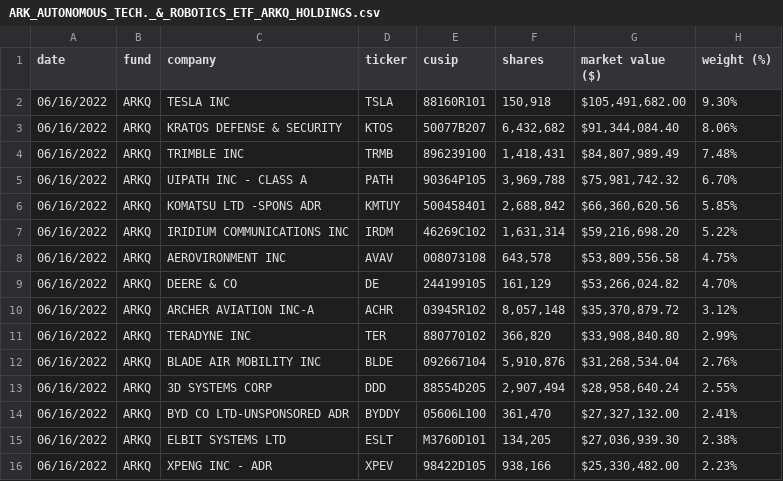
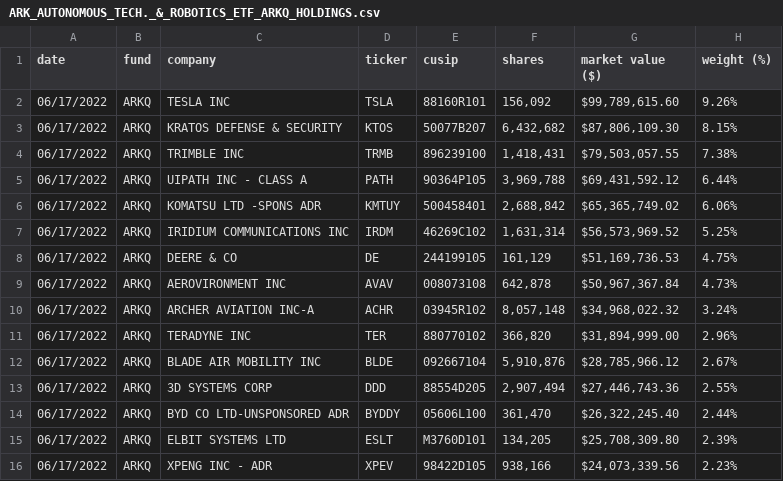
Before and after one commit to tigger0jk/ark-invest-scraper, a CSV file: holdings/ARK_AUTONOMOUS_TECH._&_ROBOTICS_ETF_ARKQ_HOLDINGS.csv, drawn as a sheet; only a part is shown; the diff covers the shown part only.

```diff
--- a/holdings/ARK_AUTONOMOUS_TECH._&_ROBOTICS_ETF_ARKQ_HOLDINGS.csv
+++ b/holdings/ARK_AUTONOMOUS_TECH._&_ROBOTICS_ETF_ARKQ_HOLDINGS.csv
@@ -1,16 +1,16 @@
 date,fund,company,ticker,cusip,shares,"market value ($)","weight (%)"
-06/16/2022,ARKQ,"TESLA INC",TSLA,88160R101,"150,918","$105,491,682.00",9.30%
-06/16/2022,ARKQ,"KRATOS DEFENSE & SECURITY",KTOS,50077B207,"6,432,682","$91,344,084.40",8.06%
-06/16/2022,ARKQ,"TRIMBLE INC",TRMB,896239100,"1,418,431","$84,807,989.49",7.48%
-06/16/2022,ARKQ,"UIPATH INC - CLASS A",PATH,90364P105,"3,969,788","$75,981,742.32",6.70%
-06/16/2022,ARKQ,"KOMATSU LTD -SPONS ADR",KMTUY,500458401,"2,688,842","$66,360,620.56",5.85%
-06/16/2022,ARKQ,"IRIDIUM COMMUNICATIONS INC",IRDM,46269C102,"1,631,314","$59,216,698.20",5.22%
-06/16/2022,ARKQ,"AEROVIRONMENT INC",AVAV,008073108,"643,578","$53,809,556.58",4.75%
-06/16/2022,ARKQ,"DEERE & CO",DE,244199105,"161,129","$53,266,024.82",4.70%
-06/16/2022,ARKQ,"ARCHER AVIATION INC-A",ACHR,03945R102,"8,057,148","$35,370,879.72",3.12%
-06/16/2022,ARKQ,"TERADYNE INC",TER,880770102,"366,820","$33,908,840.80",2.99%
-06/16/2022,ARKQ,"BLADE AIR MOBILITY INC",BLDE,092667104,"5,910,876","$31,268,534.04",2.76%
-06/16/2022,ARKQ,"3D SYSTEMS CORP",DDD,88554D205,"2,907,494","$28,958,640.24",2.55%
-06/16/2022,ARKQ,"BYD CO LTD-UNSPONSORED ADR",BYDDY,05606L100,"361,470","$27,327,132.00",2.41%
-06/16/2022,ARKQ,"ELBIT SYSTEMS LTD",ESLT,M3760D101,"134,205","$27,036,939.30",2.38%
-06/16/2022,ARKQ,"XPENG INC - ADR",XPEV,98422D105,"938,166","$25,330,482.00",2.23%
+06/17/2022,ARKQ,"TESLA INC",TSLA,88160R101,"156,092","$99,789,615.60",9.26%
+06/17/2022,ARKQ,"KRATOS DEFENSE & SECURITY",KTOS,50077B207,"6,432,682","$87,806,109.30",8.15%
+06/17/2022,ARKQ,"TRIMBLE INC",TRMB,896239100,"1,418,431","$79,503,057.55",7.38%
+06/17/2022,ARKQ,"UIPATH INC - CLASS A",PATH,90364P105,"3,969,788","$69,431,592.12",6.44%
+06/17/2022,ARKQ,"KOMATSU LTD -SPONS ADR",KMTUY,500458401,"2,688,842","$65,365,749.02",6.06%
+06/17/2022,ARKQ,"IRIDIUM COMMUNICATIONS INC",IRDM,46269C102,"1,631,314","$56,573,969.52",5.25%
+06/17/2022,ARKQ,"DEERE & CO",DE,244199105,"161,129","$51,169,736.53",4.75%
+06/17/2022,ARKQ,"AEROVIRONMENT INC",AVAV,008073108,"642,878","$50,967,367.84",4.73%
+06/17/2022,ARKQ,"ARCHER AVIATION INC-A",ACHR,03945R102,"8,057,148","$34,968,022.32",3.24%
+06/17/2022,ARKQ,"TERADYNE INC",TER,880770102,"366,820","$31,894,999.00",2.96%
+06/17/2022,ARKQ,"BLADE AIR MOBILITY INC",BLDE,092667104,"5,910,876","$28,785,966.12",2.67%
+06/17/2022,ARKQ,"3D SYSTEMS CORP",DDD,88554D205,"2,907,494","$27,446,743.36",2.55%
+06/17/2022,ARKQ,"BYD CO LTD-UNSPONSORED ADR",BYDDY,05606L100,"361,470","$26,322,245.40",2.44%
+06/17/2022,ARKQ,"ELBIT SYSTEMS LTD",ESLT,M3760D101,"134,205","$25,708,309.80",2.39%
+06/17/2022,ARKQ,"XPENG INC - ADR",XPEV,98422D105,"938,166","$24,073,339.56",2.23%
```
Also changed, not shown: 3 added rows, 3 removed rows and 61 edited cells elsewhere in this file, holdings/ARK_FINTECH_INNOVATION_ETF_ARKF_HOLDINGS.csv, holdings/ARK_GENOMIC_REVOLUTION_ETF_ARKG_HOLDINGS.csv, 6 other files.
